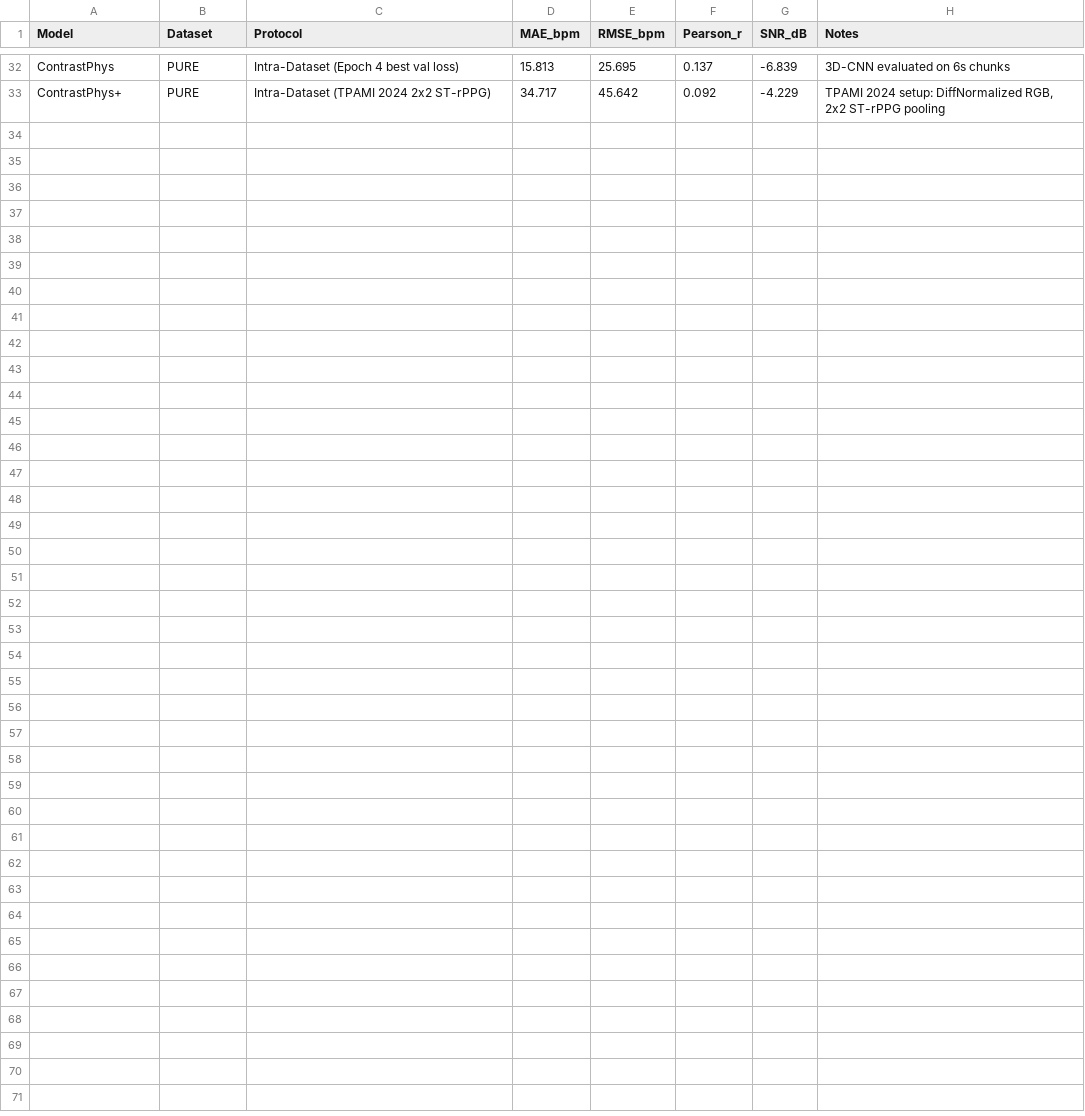
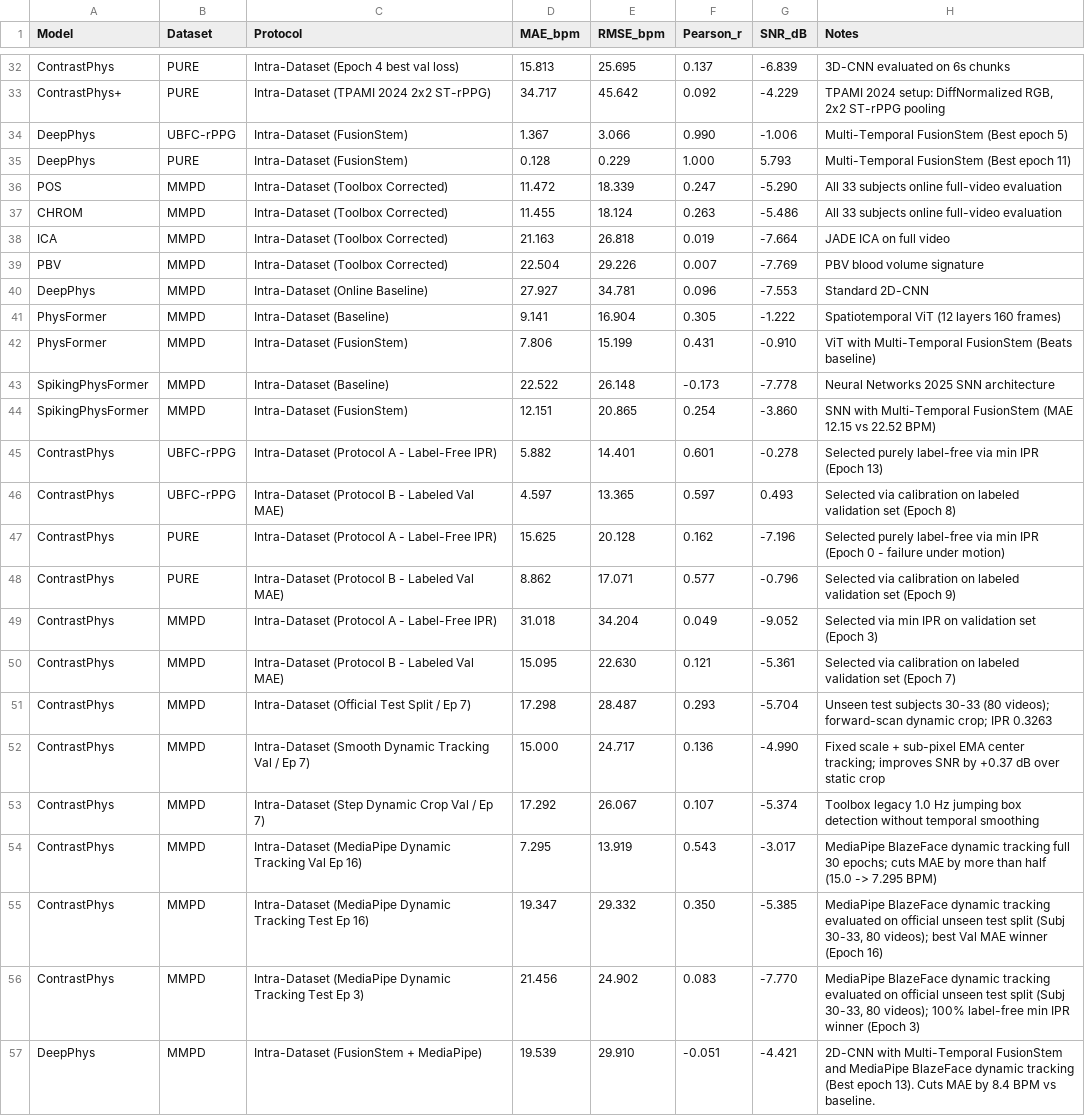
Before and after one commit to drozanes/rPPG-Toolbox, a CSV file: local_benchmarks_intra_dataset.csv, drawn as a sheet; only a part is shown, gaps mark what is left out.

```diff
--- a/local_benchmarks_intra_dataset.csv
+++ b/local_benchmarks_intra_dataset.csv
@@ -33 +33,25 @@ ContrastPhys,PURE,Intra-Dataset (Epoch 4 best val loss),15.813,25.695,0.137,-6.8
 ContrastPhys+,PURE,Intra-Dataset (TPAMI 2024 2x2 ST-rPPG),34.717,45.642,0.092,-4.229,"TPAMI 2024 setup: DiffNormalized RGB, 2x2 ST-rPPG pooling"
+DeepPhys,UBFC-rPPG,Intra-Dataset (FusionStem),1.367,3.066,0.990,-1.006,Multi-Temporal FusionStem (Best epoch 5)
+DeepPhys,PURE,Intra-Dataset (FusionStem),0.128,0.229,1.000,5.793,Multi-Temporal FusionStem (Best epoch 11)
+POS,MMPD,Intra-Dataset (Toolbox Corrected),11.472,18.339,0.247,-5.290,All 33 subjects online full-video evaluation
+CHROM,MMPD,Intra-Dataset (Toolbox Corrected),11.455,18.124,0.263,-5.486,All 33 subjects online full-video evaluation
+ICA,MMPD,Intra-Dataset (Toolbox Corrected),21.163,26.818,0.019,-7.664,JADE ICA on full video
+PBV,MMPD,Intra-Dataset (Toolbox Corrected),22.504,29.226,0.007,-7.769,PBV blood volume signature
+DeepPhys,MMPD,Intra-Dataset (Online Baseline),27.927,34.781,0.096,-7.553,Standard 2D-CNN
+PhysFormer,MMPD,Intra-Dataset (Baseline),9.141,16.904,0.305,-1.222,Spatiotemporal ViT (12 layers 160 frames)
+PhysFormer,MMPD,Intra-Dataset (FusionStem),7.806,15.199,0.431,-0.910,ViT with Multi-Temporal FusionStem (Beats baseline)
+SpikingPhysFormer,MMPD,Intra-Dataset (Baseline),22.522,26.148,-0.173,-7.778,Neural Networks 2025 SNN architecture
+SpikingPhysFormer,MMPD,Intra-Dataset (FusionStem),12.151,20.865,0.254,-3.860,SNN with Multi-Temporal FusionStem (MAE 12.15 vs 22.52 BPM)
+ContrastPhys,UBFC-rPPG,Intra-Dataset (Protocol A - Label-Free IPR),5.882,14.401,0.601,-0.278,Selected purely label-free via min IPR (Epoch 13)
+ContrastPhys,UBFC-rPPG,Intra-Dataset (Protocol B - Labeled Val MAE),4.597,13.365,0.597,0.493,Selected via calibration on labeled validation set (Epoch 8)
+ContrastPhys,PURE,Intra-Dataset (Protocol A - Label-Free IPR),15.625,20.128,0.162,-7.196,Selected purely label-free via min IPR (Epoch 0 - failure under motion)
+ContrastPhys,PURE,Intra-Dataset (Protocol B - Labeled Val MAE),8.862,17.071,0.577,-0.796,Selected via calibration on labeled validation set (Epoch 9)
+ContrastPhys,MMPD,Intra-Dataset (Protocol A - Label-Free IPR),31.018,34.204,0.049,-9.052,Selected via min IPR on validation set (Epoch 3)
+ContrastPhys,MMPD,Intra-Dataset (Protocol B - Labeled Val MAE),15.095,22.630,0.121,-5.361,Selected via calibration on labeled validation set (Epoch 7)
+ContrastPhys,MMPD,Intra-Dataset (Official Test Split / Ep 7),17.298,28.487,0.293,-5.704,Unseen test subjects 30-33 (80 videos); forward-scan dynamic crop; IPR 0.3263
+ContrastPhys,MMPD,Intra-Dataset (Smooth Dynamic Tracking Val / Ep 7),15.000,24.717,0.136,-4.990,Fixed scale + sub-pixel EMA center tracking; improves SNR by +0.37 dB over static crop
+ContrastPhys,MMPD,Intra-Dataset (Step Dynamic Crop Val / Ep 7),17.292,26.067,0.107,-5.374,Toolbox legacy 1.0 Hz jumping box detection without temporal smoothing
+ContrastPhys,MMPD,Intra-Dataset (MediaPipe Dynamic Tracking Val Ep 16),7.295,13.919,0.543,-3.017,MediaPipe BlazeFace dynamic tracking full 30 epochs; cuts MAE by more than half (15.0 -> 7.295 BPM)
+ContrastPhys,MMPD,Intra-Dataset (MediaPipe Dynamic Tracking Test Ep 16),19.347,29.332,0.350,-5.385,"MediaPipe BlazeFace dynamic tracking evaluated on official unseen test split (Subj 30-33, 80 videos); best Val MAE winner (Epoch 16)"
+ContrastPhys,MMPD,Intra-Dataset (MediaPipe Dynamic Tracking Test Ep 3),21.456,24.902,0.083,-7.770,"MediaPipe BlazeFace dynamic tracking evaluated on official unseen test split (Subj 30-33, 80 videos); 100% label-free min IPR winner (Epoch 3)"
+DeepPhys,MMPD,Intra-Dataset (FusionStem + MediaPipe),19.539,29.910,-0.051,-4.421,"2D-CNN with Multi-Temporal FusionStem and MediaPipe BlazeFace dynamic tracking (Best epoch 13). Cuts MAE by 8.4 BPM vs baseline."
```
Also changed, not shown: rPPG_results_database.csv, 5 other files.
